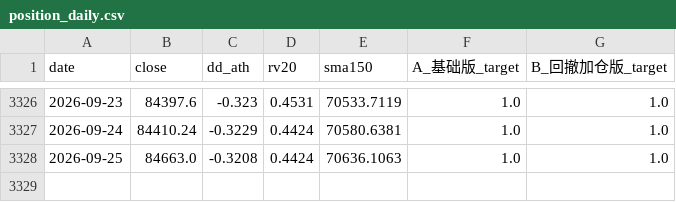
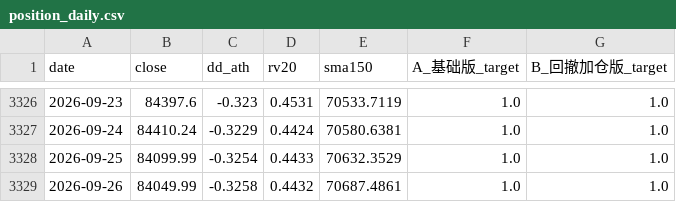
Before and after one commit to huvan9527-a11y/btc_quant, a CSV file: output/position_daily.csv, drawn as a sheet; only a part is shown, gaps mark what is left out.

```diff
--- a/output/position_daily.csv
+++ b/output/position_daily.csv
@@ -3327,2 +3327,3 @@ date,close,dd_ath,rv20,sma150,A_基础版_target,B_回撤加仓版_target
 2026-09-24,84410.24,-0.3229,0.4424,70580.6381,1.0,1.0
-2026-09-25,84663.0,-0.3208,0.4424,70636.1063,1.0,1.0
+2026-09-25,84099.99,-0.3254,0.4433,70632.3529,1.0,1.0
+2026-09-26,84049.99,-0.3258,0.4432,70687.4861,1.0,1.0
```
Also changed, not shown: data/BTCUSDT_1d.csv, paper_ledger.csv, 3 other files.
